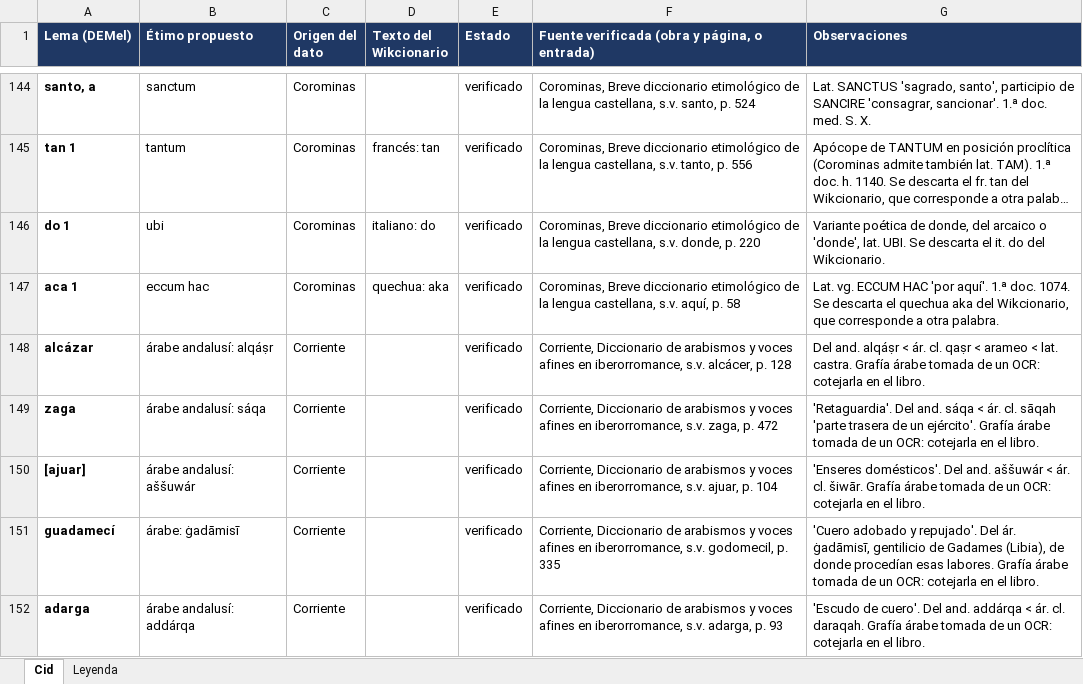
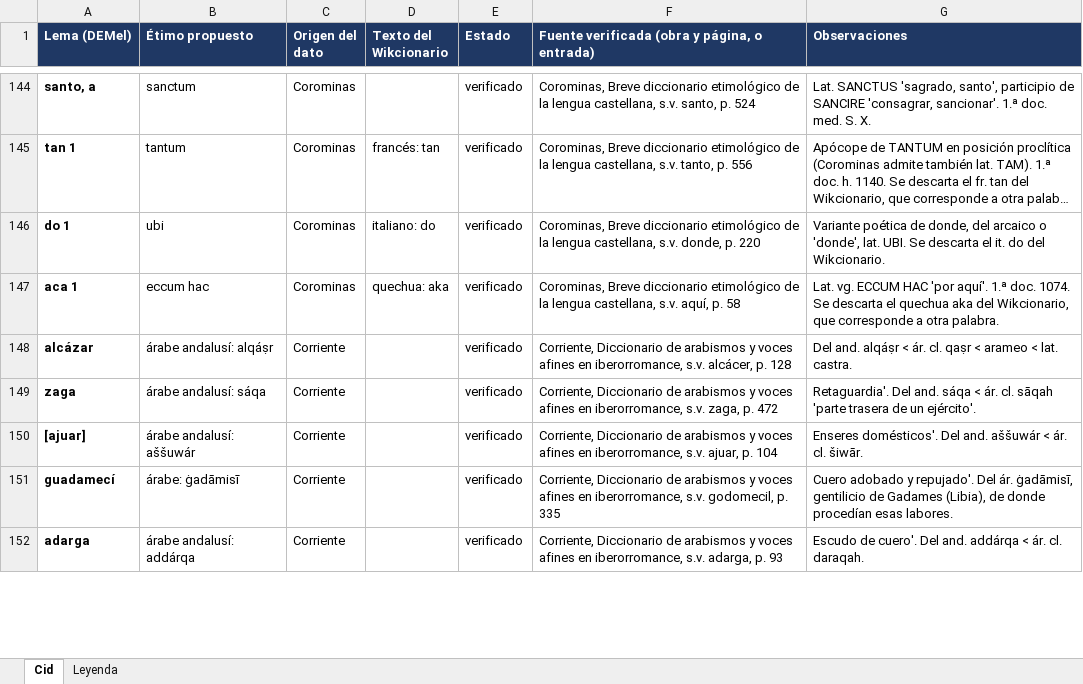
Before and after one commit to frangan97/Hispanicus, an Excel workbook: datos/verificacion_cid.xlsx, sheet Cid, drawn as a sheet; only a part is shown, gaps mark what is left out; long unchanged cells end in …; values as stored, in another font and other column widths than the file's, no borders; the diff covers the shown part only; the diff names each change by its address in the sheet, - before the commit and + after, or states it on an @@ line.

```diff
--- a/datos/verificacion_cid.xlsx (sheet Cid)
+++ b/datos/verificacion_cid.xlsx (sheet Cid)
-G148 (Observaciones): …lat. castra. Grafía árabe tomada de un OCR: cotejarla en el libro.
+G148 (Observaciones): …lat. castra.
-G149 (Observaciones): 'Retaguardia'. Del and. sáqa < ár. cl. sāqah 'parte trasera de un ejército'. Grafía árabe tomada de un OCR: cotejarla en el libro.
+G149 (Observaciones): Retaguardia'. Del and. sáqa < ár. cl. sāqah 'parte trasera de un ejército'.
-G150 (Observaciones): 'Enseres domésticos'. Del and. aššuwár < ár. cl. šiwār. Grafía árabe tomada de un OCR: cotejarla en el libro.
+G150 (Observaciones): Enseres domésticos'. Del and. aššuwár < ár. cl. šiwār.
-G151 (Observaciones): 'Cuero adobado y repujado'. Del ár. ġadāmisī, gentilicio de Gadames (Libia), de donde procedían esas labores. Grafía árabe tomada de un OCR: cotejarla en el libro.
+G151 (Observaciones): Cuero adobado y repujado'. Del ár. ġadāmisī, gentilicio de Gadames (Libia), de donde procedían esas labores.
-G152 (Observaciones): 'Escudo de cuero'. Del and. addárqa < ár. cl. daraqah. Grafía árabe tomada de un OCR: cotejarla en el libro.
+G152 (Observaciones): Escudo de cuero'. Del and. addárqa < ár. cl. daraqah.
```
Also changed, not shown: 10 edited cells elsewhere in this sheet, 1 other file.
